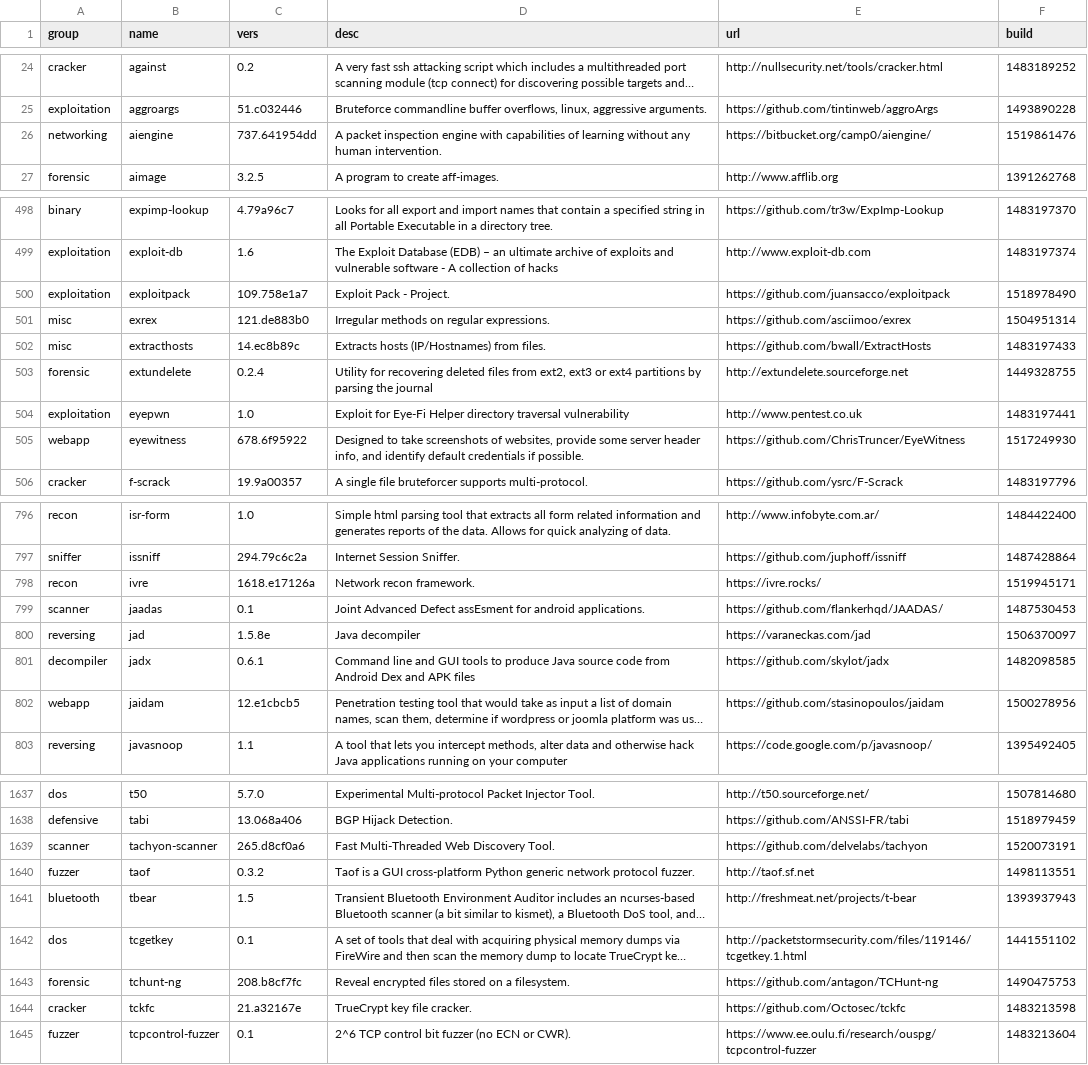
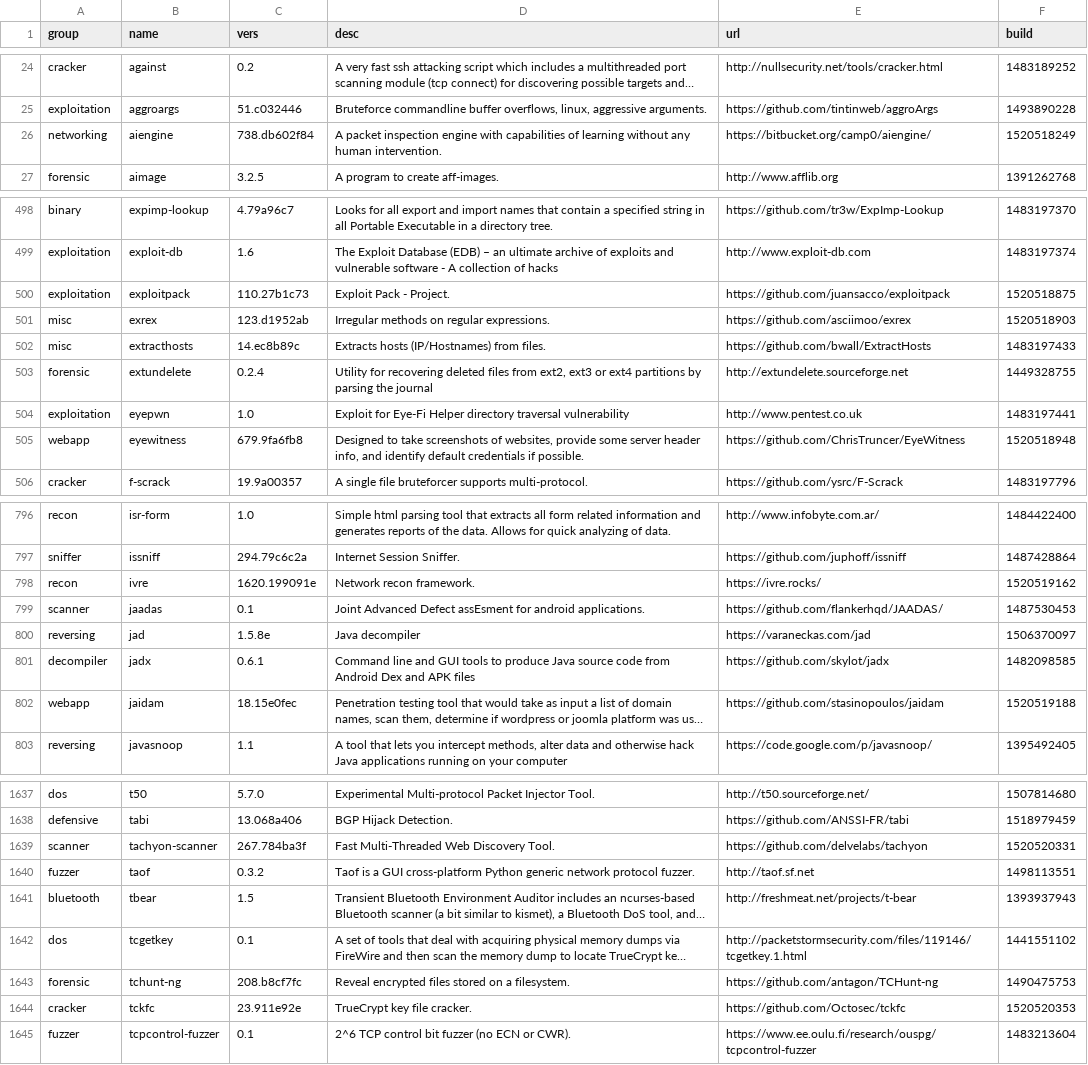
Before and after one commit to milovanderlinden/blackarch-site, a CSV file: _data/tools.csv, drawn as a sheet; only a part is shown, gaps mark what is left out; long unchanged cells end in …; the diff covers the shown part only; the diff names each change by its address in the sheet, - before the commit and + after, or states it on an @@ line.

```diff
--- a/_data/tools.csv
+++ b/_data/tools.csv
-C26 (vers): 737.641954dd
+C26 (vers): 738.db602f84
-F26 (build): 1519861476
+F26 (build): 1520518249
-C500 (vers): 109.758e1a7
+C500 (vers): 110.27b1c73
-F500 (build): 1518978490
+F500 (build): 1520518875
-C501 (vers): 121.de883b0
+C501 (vers): 123.d1952ab
-F501 (build): 1504951314
+F501 (build): 1520518903
-C505 (vers): 678.6f95922
+C505 (vers): 679.9fa6fb8
-F505 (build): 1517249930
+F505 (build): 1520518948
-C798 (vers): 1618.e17126a
+C798 (vers): 1620.199091e
-F798 (build): 1519945171
+F798 (build): 1520519162
-C802 (vers): 12.e1cbcb5
+C802 (vers): 18.15e0fec
-F802 (build): 1500278956
+F802 (build): 1520519188
-C1639 (vers): 265.d8cf0a6
+C1639 (vers): 267.784ba3f
-F1639 (build): 1520073191
+F1639 (build): 1520520331
-C1644 (vers): 21.a32167e
+C1644 (vers): 23.911e92e
-F1644 (build): 1483213598
+F1644 (build): 1520520353
```
Also changed, not shown: 69 edited cells elsewhere in this file, 1 other file.
